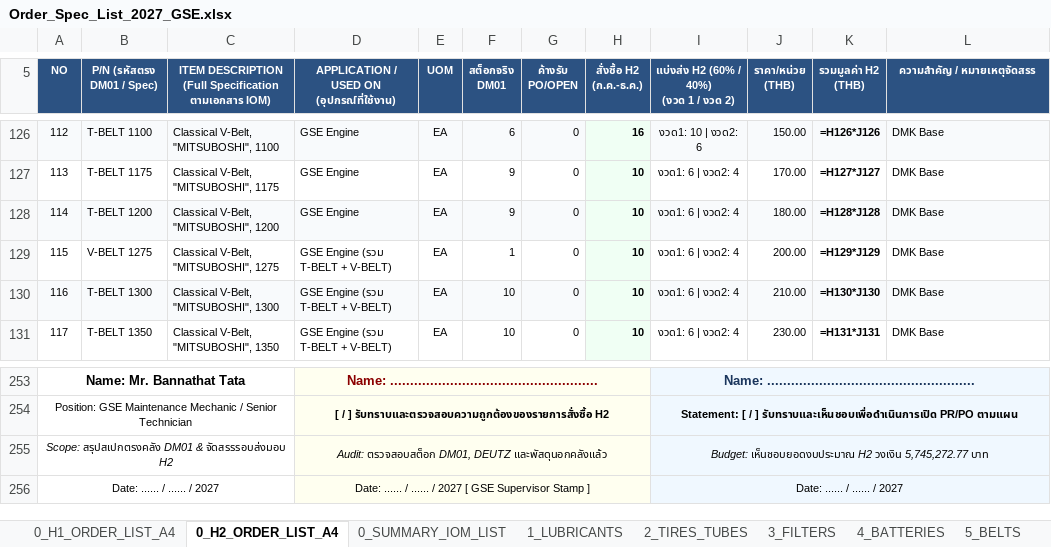
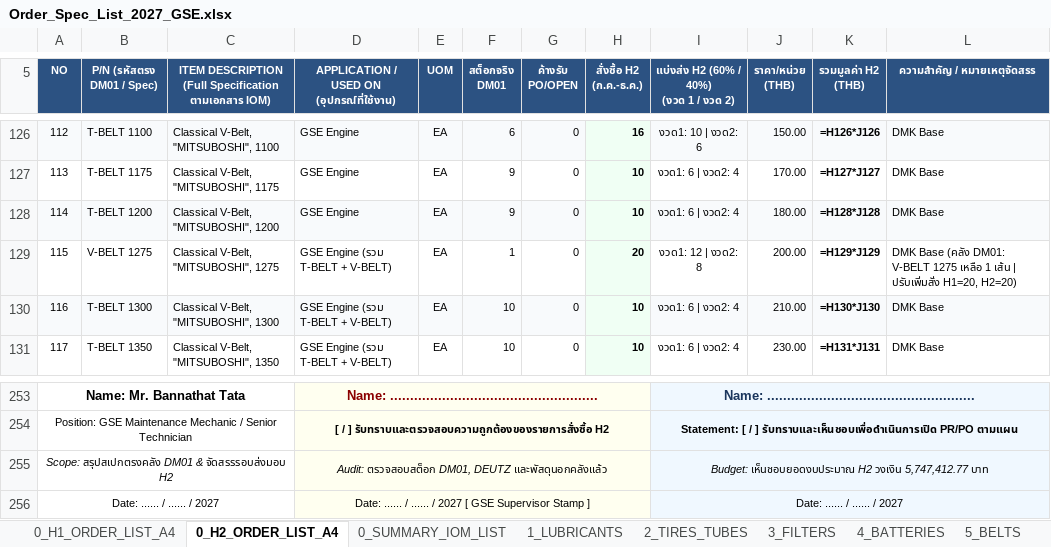
Before and after one commit to JackSleep10/RequestStockFor1Year, an Excel workbook: Order_Spec_List_2027_GSE.xlsx, sheet 0_H2_ORDER_LIST_A4, drawn as a sheet; only a part is shown, gaps mark what is left out; values as stored, in another font and other column widths than the file's, no borders; formulas without a stored value are shown as written; the diff names each change by its address in the sheet, - before the commit and + after, or states it on an @@ line.

Commit message:
Update 2027 GSE procurement plan: increase V-BELT 1275 order to H1=20, H2=20

```diff
--- a/Order_Spec_List_2027_GSE.xlsx (sheet 0_H2_ORDER_LIST_A4)
+++ b/Order_Spec_List_2027_GSE.xlsx (sheet 0_H2_ORDER_LIST_A4)
-H129 (สั่งซื้อ H2 (ก.ค.-ธ.ค.)): 10
+H129 (สั่งซื้อ H2 (ก.ค.-ธ.ค.)): 20
-I129: งวด1: 6 | งวด2: 4
+I129: งวด1: 12 | งวด2: 8
-L129 (ความสำคัญ / หมายเหตุจัดสรร): DMK Base
+L129 (ความสำคัญ / หมายเหตุจัดสรร): DMK Base (คลัง DM01: V-BELT 1275 เหลือ 1 เส้น | ปรับเพิ่มสั่ง H1=20, H2=20)
-I255: …H2 วงเงิน 5,745,272.77 บาท
+I255: …H2 วงเงิน 5,747,412.77 บาท
```
Also changed, not shown: sheet 0_H1_ORDER_LIST_A4, sheet 5_BELTS, Master_Procurement_Plan_2027_GSE.xlsx, Order_Spec_List_2027_H1_FirstHalf_A4.xlsx, 8 other files.
